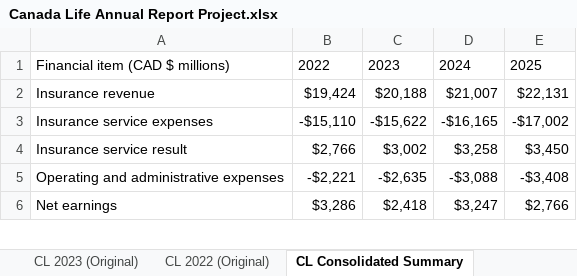
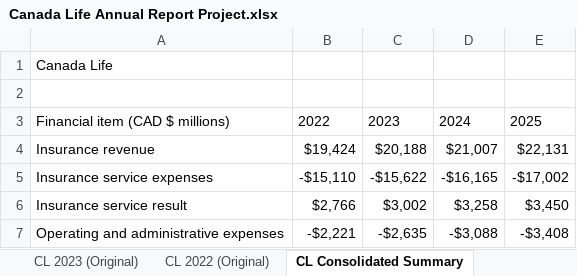
Before and after one commit to eugenehan94/Excel-Projects, an Excel workbook: Canada Life Annual Report Project.xlsx, sheet CL Consolidated Summary, drawn as a sheet; only a part is shown; the shorter side is filled out with more unchanged rows; values as stored, in another font and other column widths than the file's, no borders; table styles not drawn; the diff covers the shown part only; the diff names each change by its address in the sheet, - before the commit and + after, or states it on an @@ line.

Commit message:
Add files via upload
Working on Excel Canada Life Annual Report Project - started with financial analysis table

```diff
--- a/Canada Life Annual Report Project.xlsx (sheet CL Consolidated Summary)
+++ b/Canada Life Annual Report Project.xlsx (sheet CL Consolidated Summary)
+row 1: Canada Life
+row 2: (empty)
```
Also changed, not shown: 29 added rows and 1 removed row elsewhere in this sheet, formulas that keep their value.
